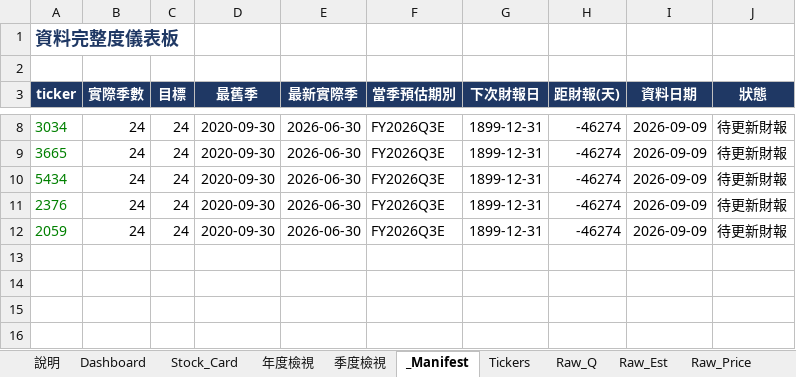
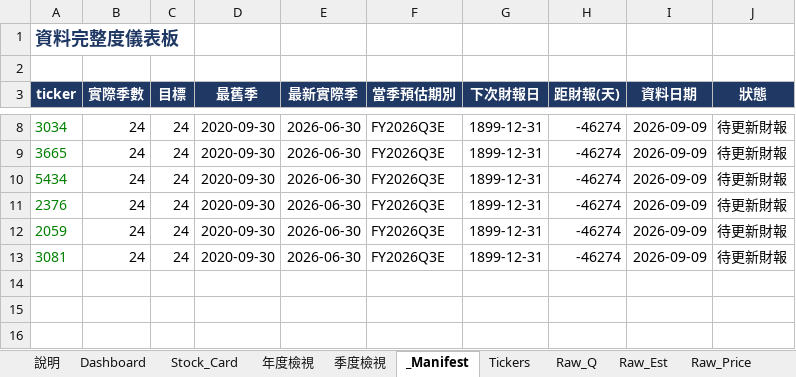
Before and after one commit to Kira11-ja/TWstocktrack, an Excel workbook: 台股觀察表.xlsx, sheet _Manifest, drawn as a sheet; only a part is shown, gaps mark what is left out; values as stored, in another font and other column widths than the file's, no borders; conditional formats not drawn; the diff names each change by its address in the sheet, - before the commit and + after, or states it on an @@ line.

```diff
--- a/台股觀察表.xlsx (sheet _Manifest)
+++ b/台股觀察表.xlsx (sheet _Manifest)
-row 13: (empty)
+row 13: 3081 | 24 | 24 | 2020-09-30 | 2026-06-30 | FY2026Q3E | 1899-12-31 | -46274 | 2026-09-09 | 待更新財報
```
Also changed, not shown: sheet Raw_Q, sheet Dashboard, sheet Raw_Est, sheet Tickers, sheet Raw_Price, 10 other files.
